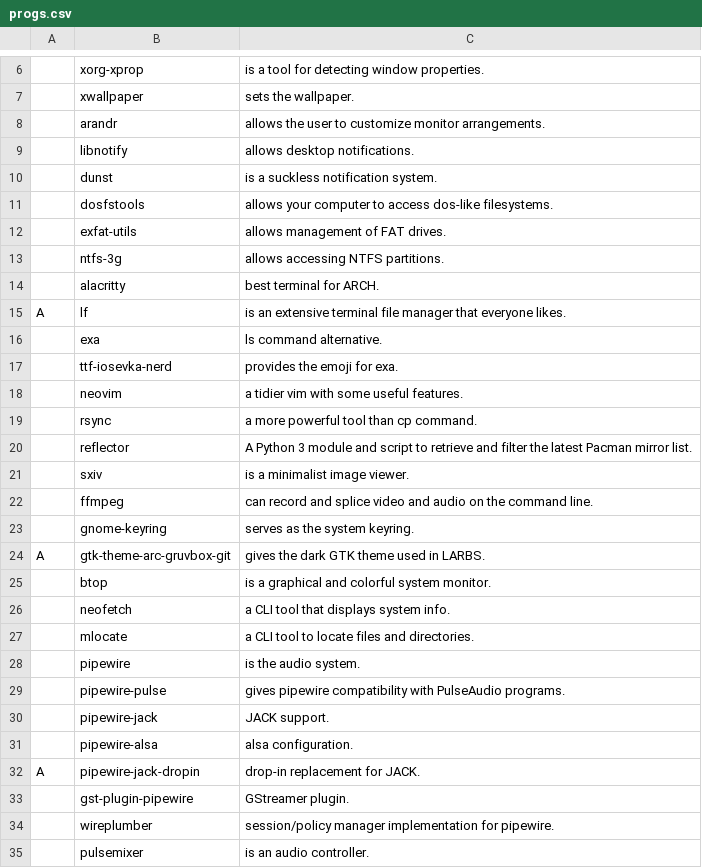
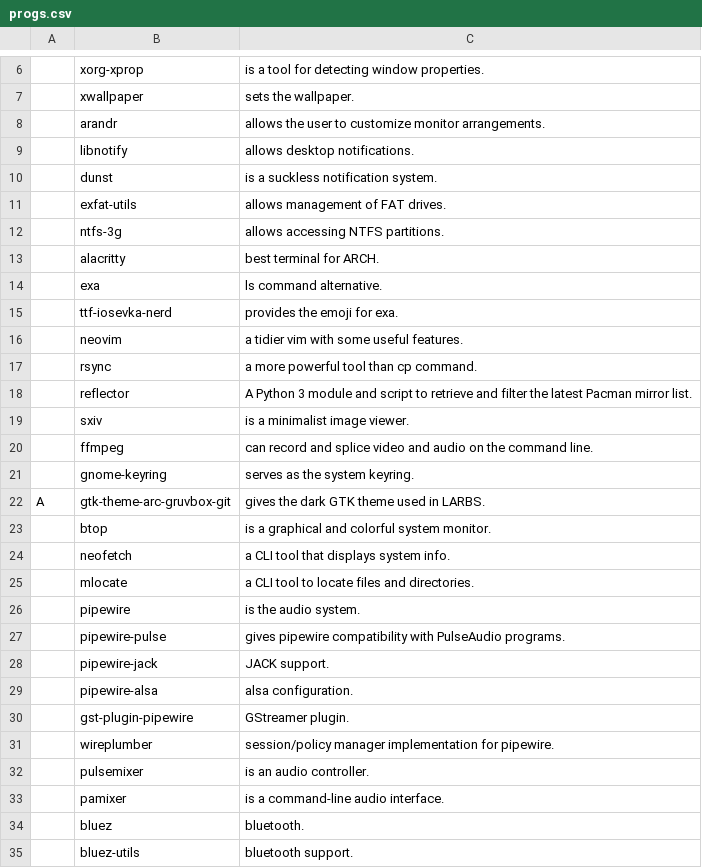
Before and after one commit to eifyn/LARBS, a CSV file: progs.csv, drawn as a sheet; only a part is shown, gaps mark what is left out; the shorter side is filled out with more unchanged rows.

Commit message:
Update progs.csv

```diff
--- a/progs.csv
+++ b/progs.csv
@@ -10,3 +10,2 @@
 ,dunst,"is a suckless notification system."
-,dosfstools,"allows your computer to access dos-like filesystems."
 ,exfat-utils,"allows management of FAT drives."
@@ -14,3 +13,2 @@
 ,alacritty,"best terminal for ARCH."
-A,lf,"is an extensive terminal file manager that everyone likes."
 ,exa,"ls command alternative."
@@ -31,3 +29,2 @@ A,gtk-theme-arc-gruvbox-git,"gives the dark GTK theme used in LARBS."
 ,pipewire-alsa,"alsa configuration."
-A,pipewire-jack-dropin,"drop-in replacement for JACK."
 ,gst-plugin-pipewire,"GStreamer plugin."
```
